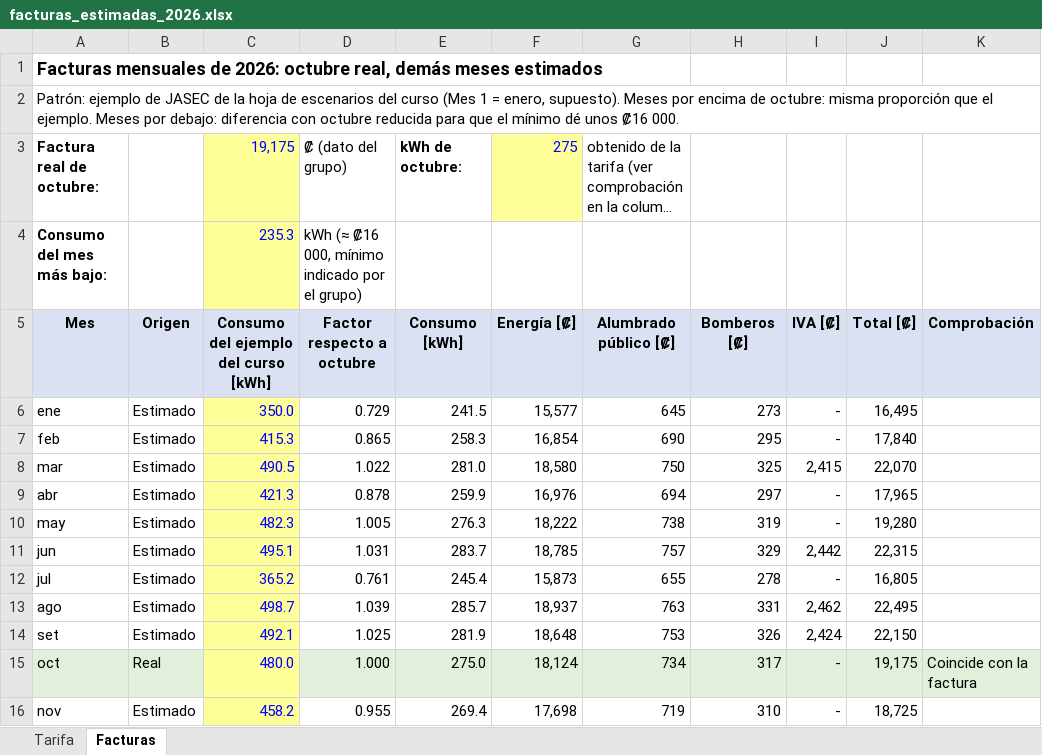
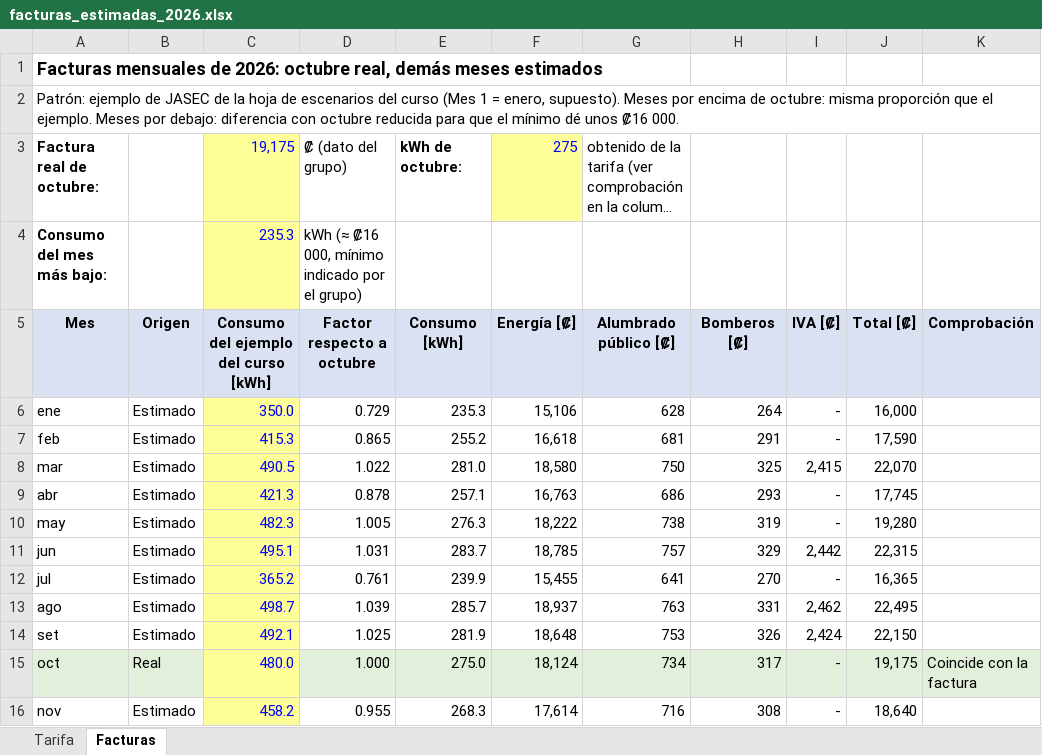
Before and after one commit to Jordis17/PROYECTO-2-FOTOVOLTAICOS, an Excel workbook: consumo/facturas_estimadas_2026.xlsx, sheet Facturas, drawn as a sheet; only a part is shown; long unchanged cells end in …; values as stored, in another font and other column widths than the file's, no borders; the diff covers the shown part only; the diff names each change by its address in the sheet, - before the commit and + after, or states it on an @@ line.

```diff
--- a/consumo/facturas_estimadas_2026.xlsx (sheet Facturas)
+++ b/consumo/facturas_estimadas_2026.xlsx (sheet Facturas)
-E6: 241.5
+E6: 235.3
-F6: 15,577
+F6: 15,106
-G6: 645
+G6: 628
-H6: 273
+H6: 264
-J6: 16,495
+J6: 16,000
-E7: 258.3
+E7: 255.2
-F7: 16,854
+F7: 16,618
-G7: 690
+G7: 681
-H7: 295
+H7: 291
-J7: 17,840
+J7: 17,590
-E9: 259.9
+E9: 257.1
-F9: 16,976
+F9: 16,763
-G9: 694
+G9: 686
-H9: 297
+H9: 293
-J9: 17,965
+J9: 17,745
-E12: 245.4
+E12: 239.9
-F12: 15,873
+F12: 15,455
-G12: 655
+G12: 641
-H12: 278
+H12: 270
-J12: 16,805
+J12: 16,365
-E16: 269.4
+E16: 268.3
-F16: 17,698
+F16: 17,614
-G16: 719
+G16: 716
-H16: 310
+H16: 308
-J16: 18,725
+J16: 18,640
```
Also changed, not shown: 1 added row and 17 edited cells elsewhere in this sheet, formulas that keep their value, 2 other files.
